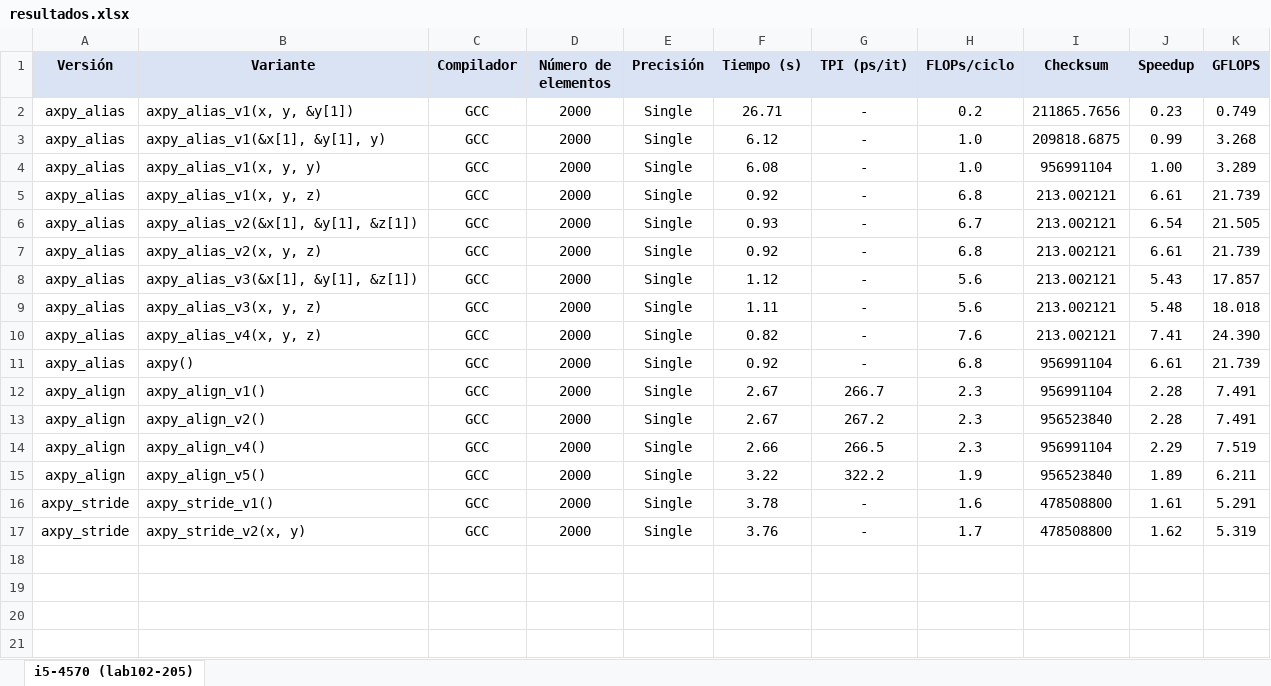
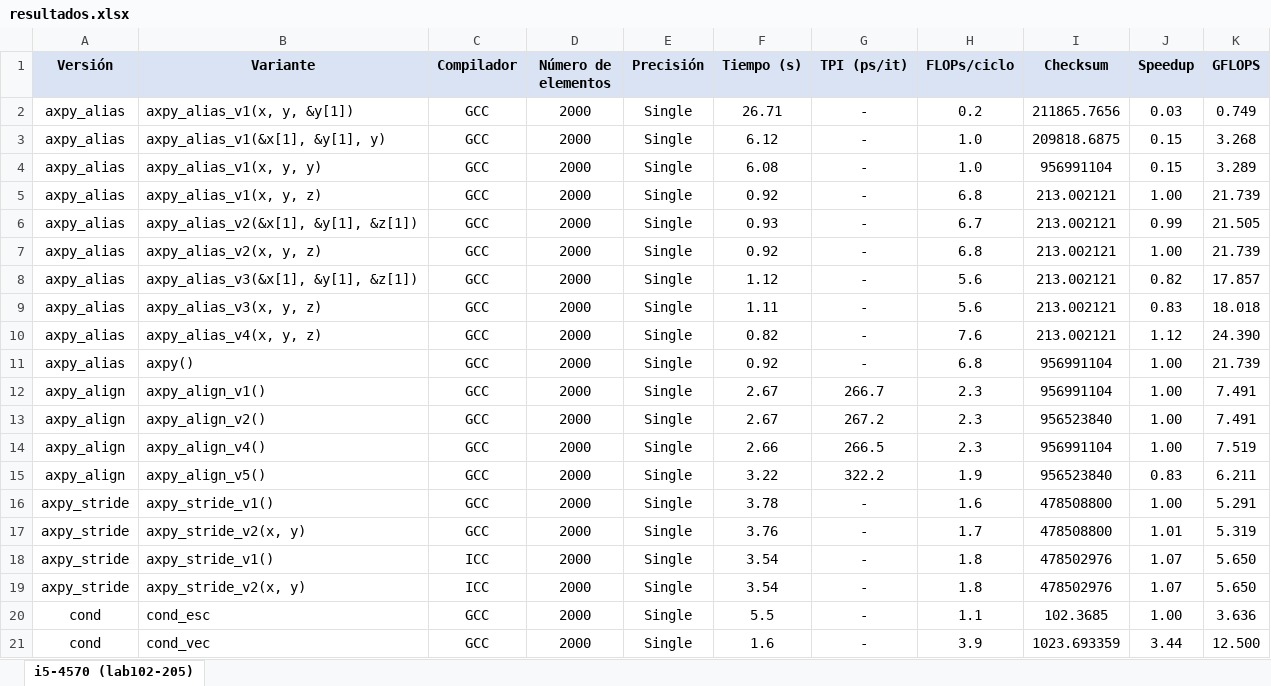
Before and after one commit to dbarelop/MP-1617, an Excel workbook: practicas/practica2/resultados.xlsx, sheet i5-4570 (lab102-205), drawn as a sheet; values as stored, in another font and other column widths than the file's, no borders; the diff names each change by its address in the sheet, - before the commit and + after, or states it on an @@ line.

```diff
--- a/practicas/practica2/resultados.xlsx (sheet i5-4570 (lab102-205))
+++ b/practicas/practica2/resultados.xlsx (sheet i5-4570 (lab102-205))
-J2 (Speedup): 0.23
+J2 (Speedup): 0.03
-J3 (Speedup): 0.99
+J3 (Speedup): 0.15
-J4 (Speedup): 1.00
+J4 (Speedup): 0.15
-J5 (Speedup): 6.61
+J5 (Speedup): 1.00
-J6 (Speedup): 6.54
+J6 (Speedup): 0.99
-J7 (Speedup): 6.61
+J7 (Speedup): 1.00
-J8 (Speedup): 5.43
+J8 (Speedup): 0.82
-J9 (Speedup): 5.48
+J9 (Speedup): 0.83
-J10 (Speedup): 7.41
+J10 (Speedup): 1.12
-J11 (Speedup): 6.61
+J11 (Speedup): 1.00
-J12:J13 (Speedup): 2.28
+J12:J13 (Speedup): 1.00
-J14 (Speedup): 2.29
+J14 (Speedup): 1.00
-J15 (Speedup): 1.89
+J15 (Speedup): 0.83
-J16 (Speedup): 1.61
+J16 (Speedup): 1.00
-J17 (Speedup): 1.62
+J17 (Speedup): 1.01
+row 18: axpy_stride | axpy_stride_v1() | ICC | 2000 | Single | 3.54 | - | 1.8 | 478502976 | 1.07 | 5.650
+row 19: axpy_stride | axpy_stride_v2(x, y) | ICC | 2000 | Single | 3.54 | - | 1.8 | 478502976 | 1.07 | 5.650
+row 20: cond | cond_esc | GCC | 2000 | Single | 5.5 | - | 1.1 | 102.3685 | 1.00 | 3.636
+row 21: cond | cond_vec | GCC | 2000 | Single | 1.6 | - | 3.9 | 1023.693359 | 3.44 | 12.500
```
Also changed, not shown: 1 other file.
